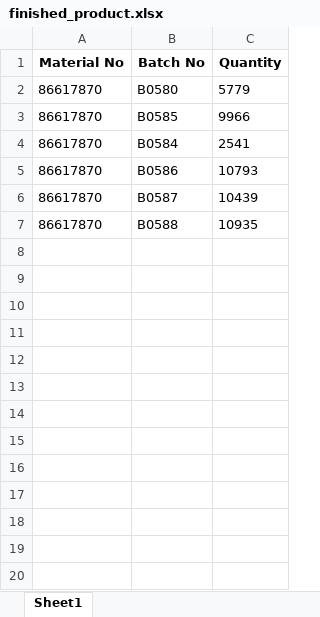
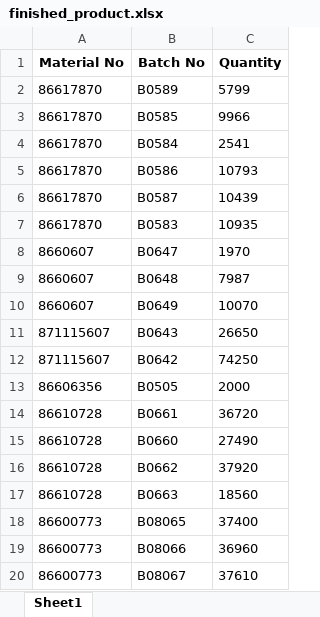
Before and after one commit to rngalvanbayer/Book_Consumption, an Excel workbook: finished_product.xlsx, sheet Sheet1, drawn as a sheet; only a part is shown; values as stored, in another font and other column widths than the file's, no borders; removed rows and columns are numbered as before the commit, all else as after; the diff covers the shown part only; the diff names each change by its address in the sheet, - before the commit and + after, or states it on an @@ line.

```diff
--- a/finished_product.xlsx (sheet Sheet1)
+++ b/finished_product.xlsx (sheet Sheet1)
-row 2: 86617870 | B0580 | 5779
+row 2: 86617870 | B0589 | 5799
-B7 (Batch No): B0588
+B7 (Batch No): B0583
+row 8: 8660607 | B0647 | 1970
+row 9: 8660607 | B0648 | 7987
+row 10: 8660607 | B0649 | 10070
+row 11: 871115607 | B0643 | 26650
+row 12: 871115607 | B0642 | 74250
+row 13: 86606356 | B0505 | 2000
+row 14: 86610728 | B0661 | 36720
+row 15: 86610728 | B0660 | 27490
+row 16: 86610728 | B0662 | 37920
+row 17: 86610728 | B0663 | 18560
+row 18: 86600773 | B08065 | 37400
+row 19: 86600773 | B08066 | 36960
+row 20: 86600773 | B08067 | 37610
```
Also changed, not shown: 23 added rows elsewhere in this sheet, provided_materials.xlsx, 3 other files.
